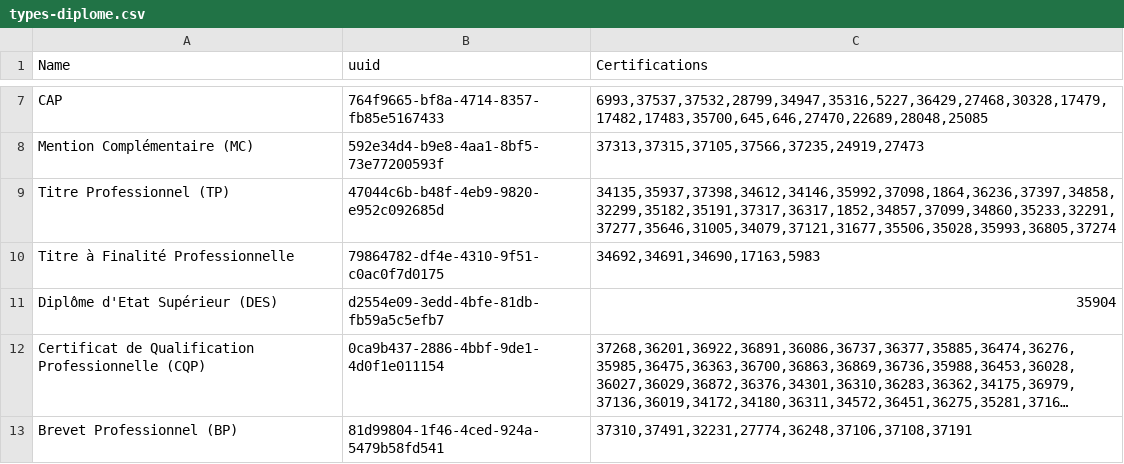
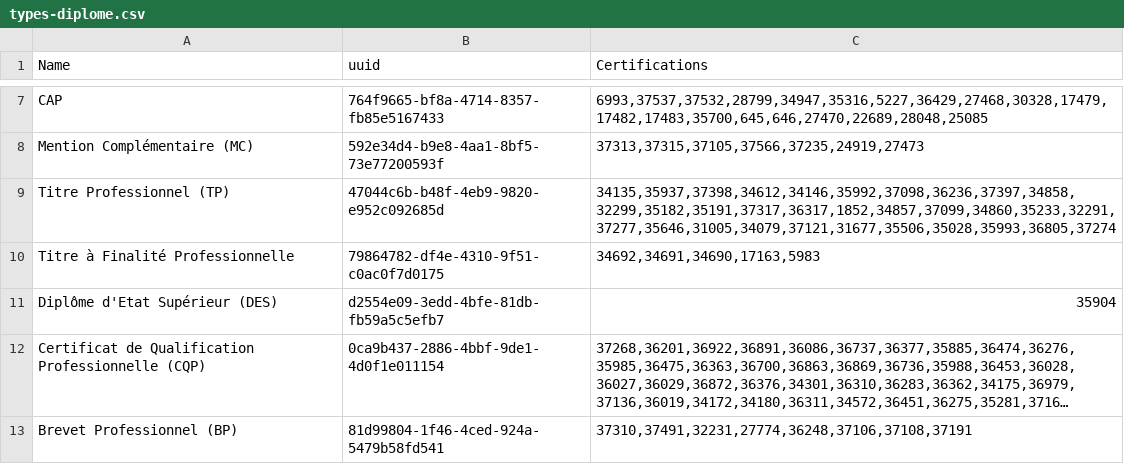
Before and after one commit to SocialGouv/reva, a CSV file: packages/reva-api/prisma/seed/referentials/types-diplome.csv, drawn as a sheet; only a part is shown, gaps mark what is left out; long unchanged cells end in ….

```diff
--- a/packages/reva-api/prisma/seed/referentials/types-diplome.csv
+++ b/packages/reva-api/prisma/seed/referentials/types-diplome.csv
@@ -8,3 +8,3 @@ CAP,764f9665-bf8a-4714-8357-fb85e5167433,"6993,37537,37532,28799,34947,35316,522
 Mention Complémentaire (MC),592e34d4-b9e8-4aa1-8bf5-73e77200593f,"37313,37315,37105,37566,37235,24919,27473"
-Titre Professionnel (TP),47044c6b-b48f-4eb9-9820-e952c092685d,"34135,35937,37398,34612,34146,35992,37098,1864,36236,37397,34858,32299,35182,35191,37317,36317,1852,34857,37099,34860,35233,32291,37277,35646,31005,34079,37121,31677,35506,35028,35993,36805,37274"
+Titre Professionnel (TP),47044c6b-b48f-4eb9-9820-e952c092685d,"34135,35937,37398,34612,34146,35992,37098,36236,37397,34858,32299,35182,35191,37317,36317,1852,34857,37099,34860,35233,32291,37277,35646,31005,34079,37121,31677,35506,35028,35993,36805,37274"
 Titre à Finalité Professionnelle,79864782-df4e-4310-9f51-c0ac0f7d0175,"34692,34691,34690,17163,5983"
```
Also changed, not shown: packages/reva-api/prisma/seed/referentials/certifications.csv.
